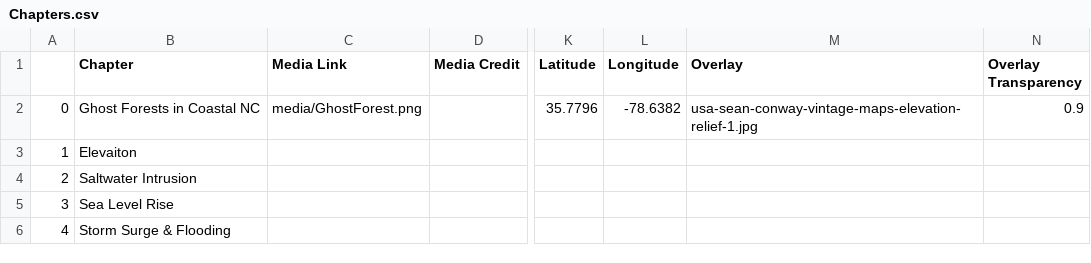
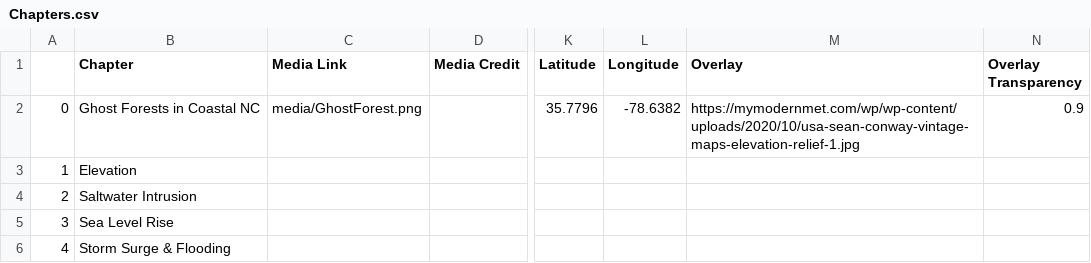
Before and after one commit to iethayer/GIS495_final_project, a CSV file: csv/Chapters.csv, drawn as a sheet; only a part is shown, gaps mark what is left out; the diff names each change by its address in the sheet, - before the commit and + after, or states it on an @@ line.

```diff
--- a/csv/Chapters.csv
+++ b/csv/Chapters.csv
-M2 (Overlay): usa-sean-conway-vintage-maps-elevation-relief-1.jpg
+M2 (Overlay): https://mymodernmet.com/wp/wp-content/uploads/2020/10/usa-sean-conway-vintage-maps-elevation-relief-1.jpg
-B3 (Chapter): Elevaiton
+B3 (Chapter): Elevation
```
Also changed, not shown: csv/Options.csv, 1 other file.
